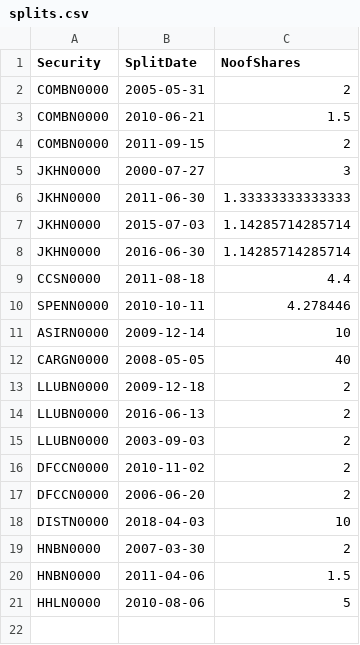
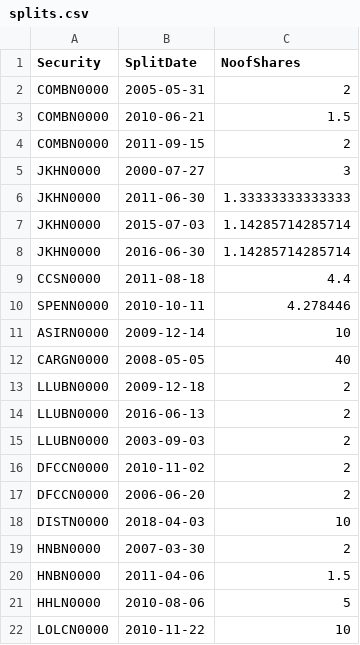
Before and after one commit to dratnadiwakara/fin4820, a CSV file: splits.csv, drawn as a sheet; the diff names each change by its address in the sheet, - before the commit and + after, or states it on an @@ line.

Commit message:
Update splits.csv

```diff
--- a/splits.csv
+++ b/splits.csv
+row 22: LOLCN0000 | 2010-11-22 | 10
```
